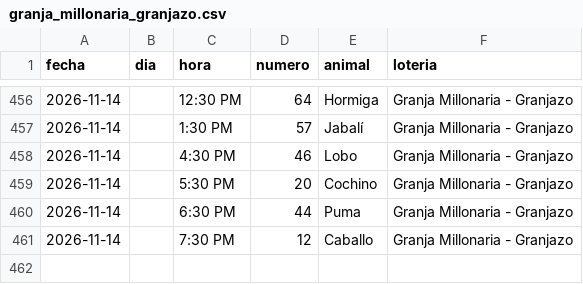
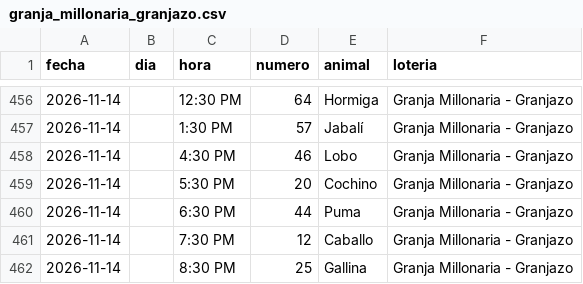
Before and after one commit to victorcsp22-star/sniper-ruletas, a CSV file: granja_millonaria_granjazo.csv, drawn as a sheet; only a part is shown, gaps mark what is left out.

```diff
--- a/granja_millonaria_granjazo.csv
+++ b/granja_millonaria_granjazo.csv
@@ -461 +461,2 @@ fecha,dia,hora,numero,animal,loteria
 2026-11-14,,7:30 PM,12,Caballo,Granja Millonaria - Granjazo
+2026-11-14,,8:30 PM,25,Gallina,Granja Millonaria - Granjazo
```
Also changed, not shown: 1 other file.
